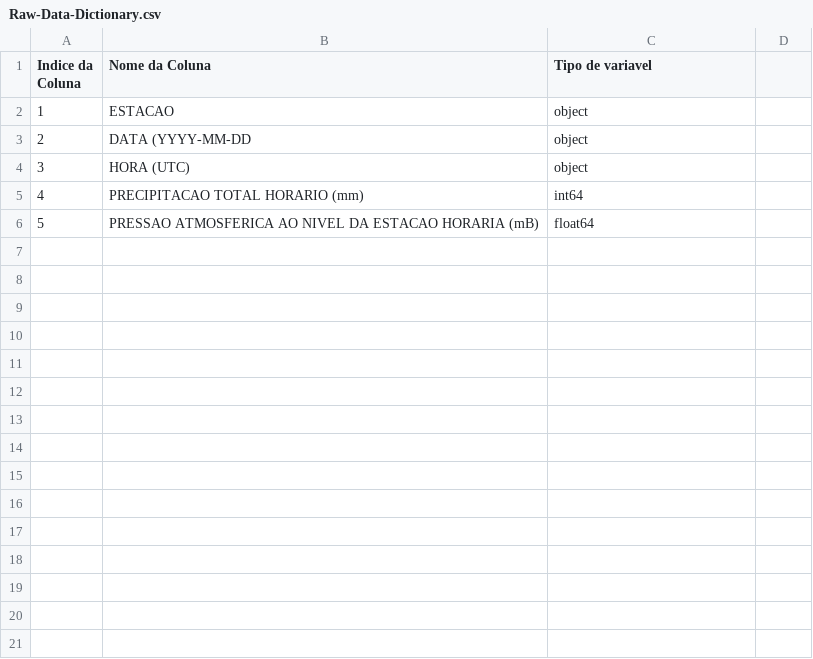
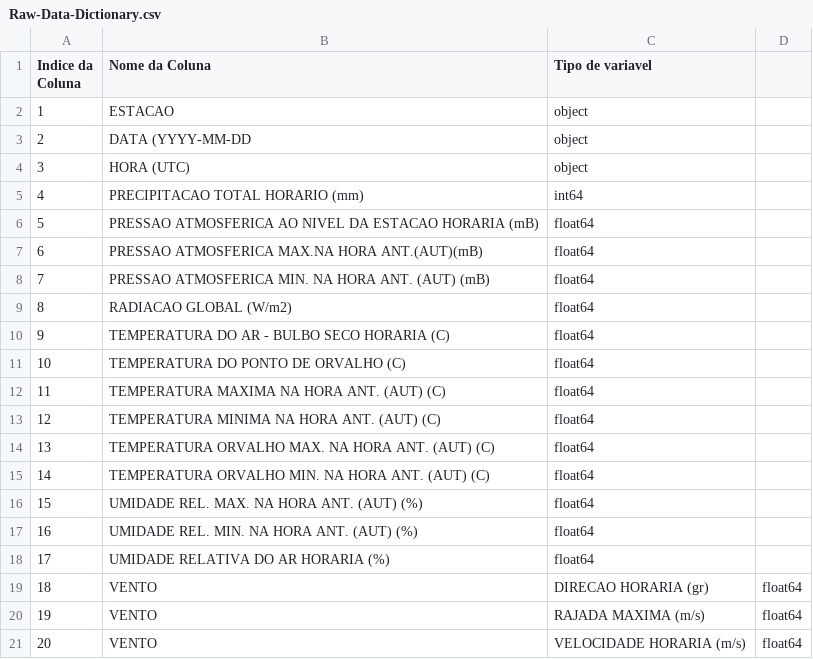
Before and after one commit to RodrigoEGC/infnet-bloco-iot-projeto-de-bloco, a CSV file: Docs/DataReport/DataDictionary/Raw-Data-Dictionary.csv, drawn as a sheet; the diff names each change by its address in the sheet, - before the commit and + after, or states it on an @@ line.

Commit message:
Update Raw-Data-Dictionary.csv

```diff
--- a/Docs/DataReport/DataDictionary/Raw-Data-Dictionary.csv
+++ b/Docs/DataReport/DataDictionary/Raw-Data-Dictionary.csv
+row 7: 6 | PRESSAO ATMOSFERICA MAX.NA HORA ANT.(AUT)(mB) | float64
+row 8: 7 | PRESSAO ATMOSFERICA MIN. NA HORA ANT. (AUT) (mB) | float64
+row 9: 8 | RADIACAO GLOBAL (W/m2) | float64
+row 10: 9 | TEMPERATURA DO AR - BULBO SECO HORARIA (C) | float64
+row 11: 10 | TEMPERATURA DO PONTO DE ORVALHO (C) | float64
+row 12: 11 | TEMPERATURA MAXIMA NA HORA ANT. (AUT) (C) | float64
+row 13: 12 | TEMPERATURA MINIMA NA HORA ANT. (AUT) (C) | float64
+row 14: 13 | TEMPERATURA ORVALHO MAX. NA HORA ANT. (AUT) (C) | float64
+row 15: 14 | TEMPERATURA ORVALHO MIN. NA HORA ANT. (AUT) (C) | float64
+row 16: 15 | UMIDADE REL. MAX. NA HORA ANT. (AUT) (%) | float64
+row 17: 16 | UMIDADE REL. MIN. NA HORA ANT. (AUT) (%) | float64
+row 18: 17 | UMIDADE RELATIVA DO AR HORARIA (%) | float64
+row 19: 18 | VENTO | DIRECAO HORARIA (gr) | float64
+row 20: 19 | VENTO | RAJADA MAXIMA (m/s) | float64
+row 21: 20 | VENTO | VELOCIDADE HORARIA (m/s) | float64
```
